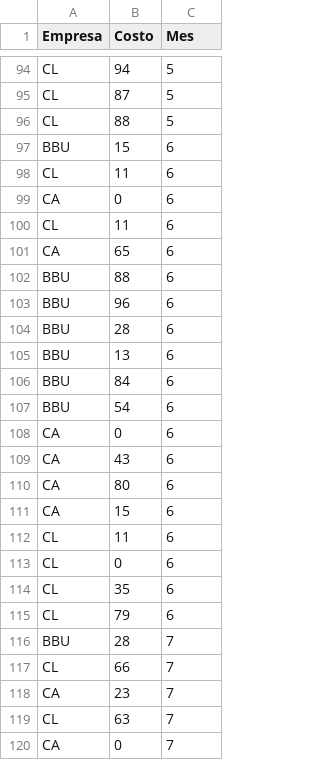
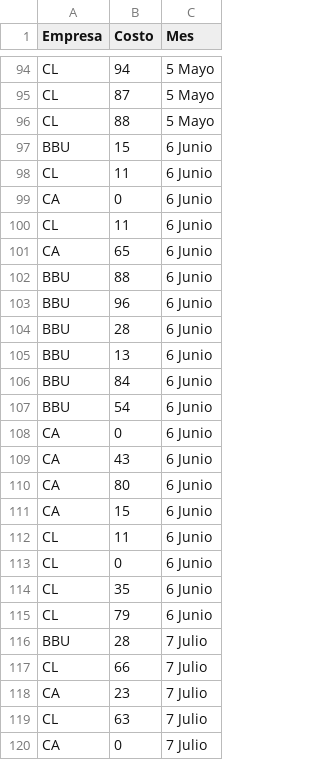
Before and after one commit to DM3132821213sm/Prueba_tecnica, a CSV file: costos_final.csv, drawn as a sheet; only a part is shown, gaps mark what is left out; the diff covers the shown part only; the diff names each change by its address in the sheet, - before the commit and + after, or states it on an @@ line.

```diff
--- a/costos_final.csv
+++ b/costos_final.csv
-C94:C96 (Mes): 5
+C94:C96 (Mes): 5 Mayo
-C97:C115 (Mes): 6
+C97:C115 (Mes): 6 Junio
-C116:C120 (Mes): 7
+C116:C120 (Mes): 7 Julio
```
Also changed, not shown: 163 edited cells elsewhere in this file.
